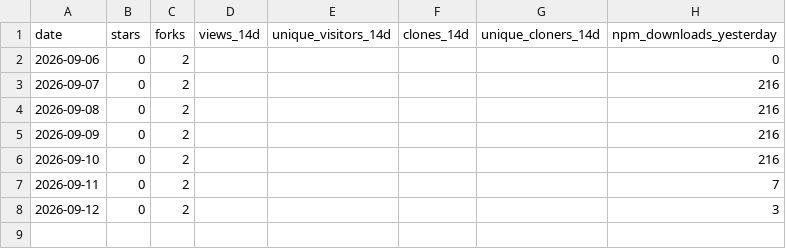
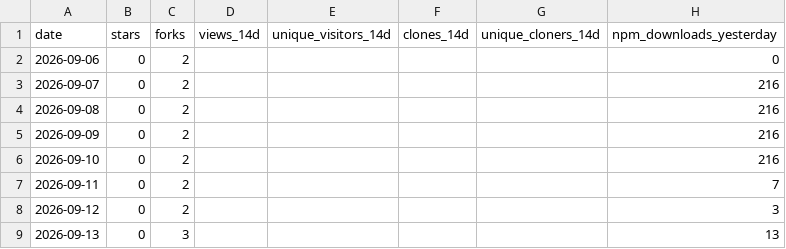
Before and after one commit to Bubblegunn/proactive-gate, a CSV file: metrics.csv, drawn as a sheet; the diff names each change by its address in the sheet, - before the commit and + after, or states it on an @@ line.

```diff
--- a/metrics.csv
+++ b/metrics.csv
+row 9: 2026-09-13 | 0 | 3 |  |  |  |  | 13
```
